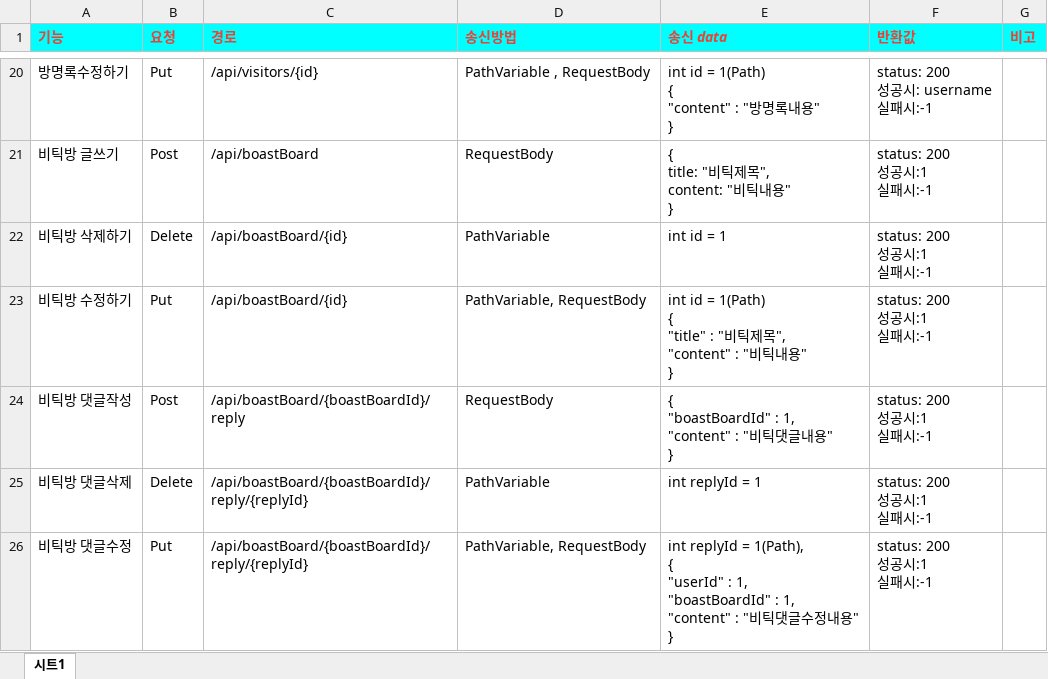
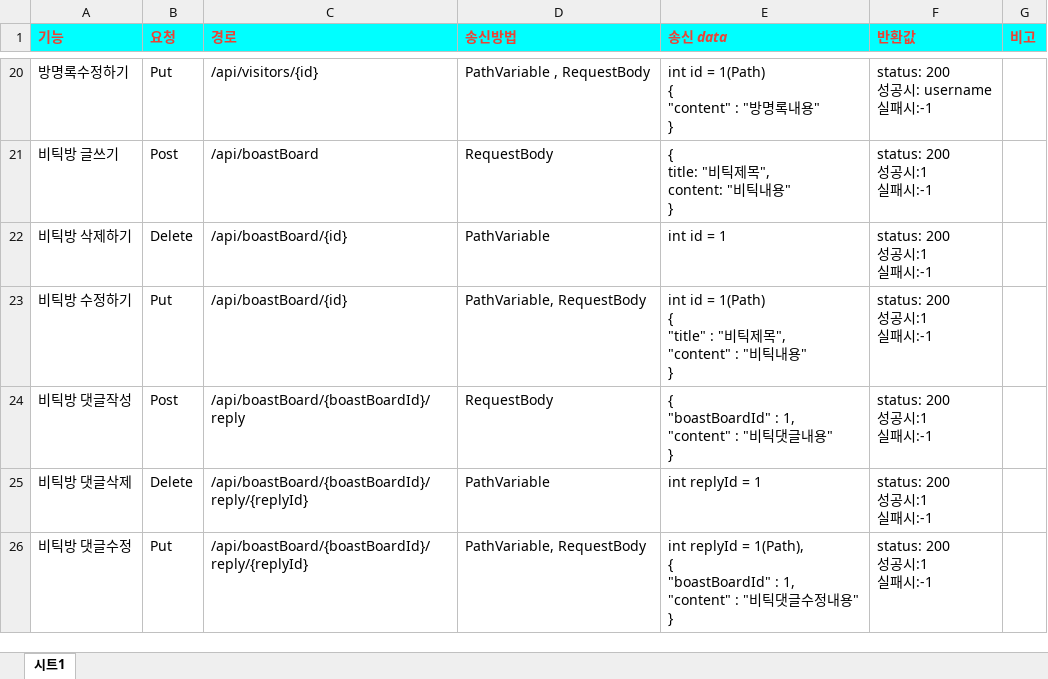
Before and after one commit to dngus1683/GameRoom, an Excel workbook: project1_GameRoom/Project/GameRoom-변수설정.xlsx, sheet 시트1, drawn as a sheet; only a part is shown, gaps mark what is left out; values as stored, in another font and other column widths than the file's, no borders; ↵ is a line break in a cell; the diff names each change by its address in the sheet, - before the commit and + after, or states it on an @@ line.

Commit message:
비틱방 댓글수정 송신data 수정

```diff
--- a/project1_GameRoom/Project/GameRoom-변수설정.xlsx (sheet 시트1)
+++ b/project1_GameRoom/Project/GameRoom-변수설정.xlsx (sheet 시트1)
-E26 (송신 data): …1(Path), ↵ { ↵ "userId" : 1, ↵ "boastBoardId" :…
+E26 (송신 data): …1(Path), ↵ { ↵ "boastBoardId" :…
```
